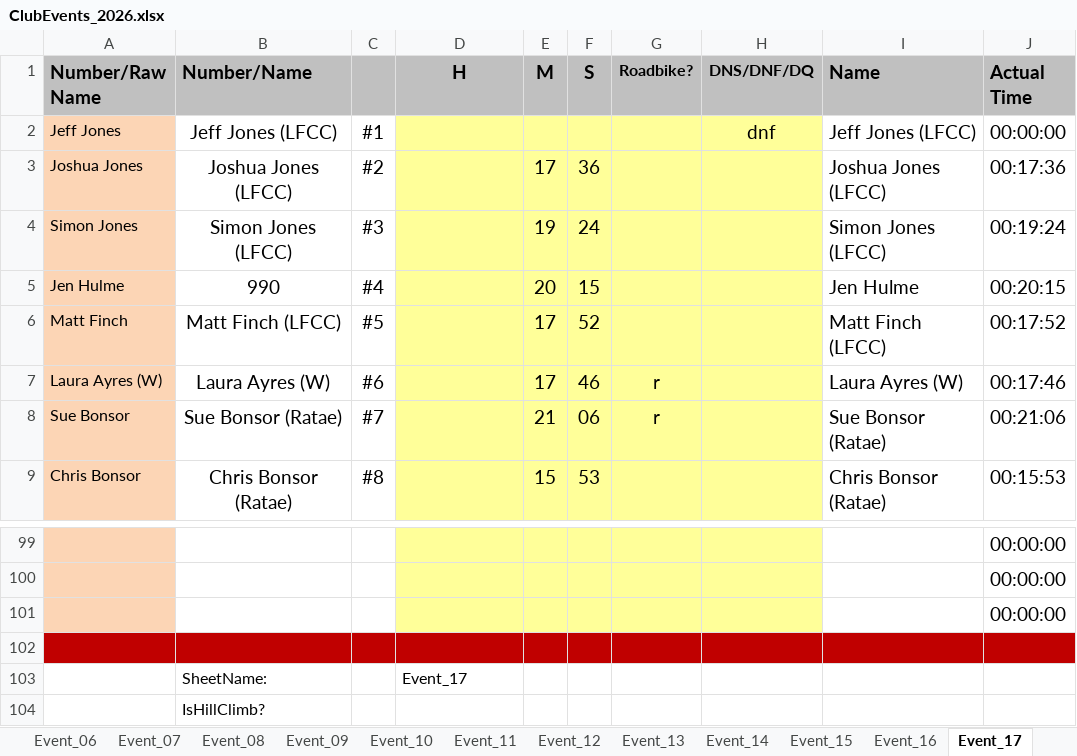
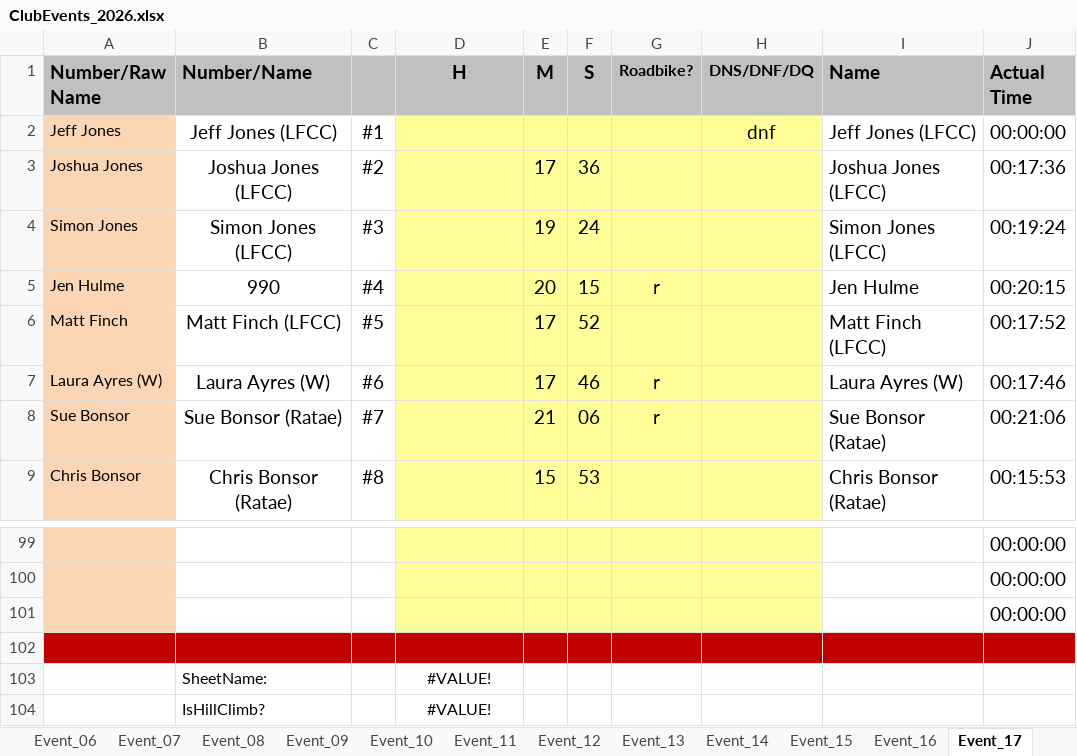
Before and after one commit to WellandValleyCC/WellandValleyCC.github.io, an Excel workbook: data/ClubEvents_2026.xlsx, sheet Event_17, drawn as a sheet; only a part is shown, gaps mark what is left out; values as stored, in another font and other column widths than the file's, no borders; conditional formats not drawn; the diff names each change by its address in the sheet, - before the commit and + after, or states it on an @@ line.

```diff
--- a/data/ClubEvents_2026.xlsx (sheet Event_17)
+++ b/data/ClubEvents_2026.xlsx (sheet Event_17)
-G5 (Roadbike?): (empty)
+G5 (Roadbike?): r
-D103 (H): Event_17
+D103 (H): #VALUE!
-D103 alignment: left
+D103 alignment: center
-D104 (H): (empty)
+D104 (H): #VALUE!
```
Also changed, not shown: sheet Event_27, sheet Event_12, sheet Event_22, sheet Event_25, sheet Event_18, sheet Event_19, 21 more sheets.
